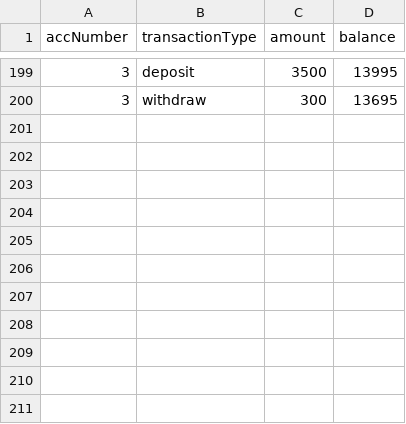
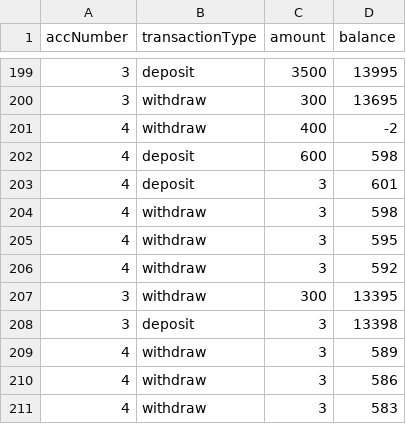
Before and after one commit to JakeFranklin1/CI401-ATM, a CSV file: CSV/transaction_history.csv, drawn as a sheet; only a part is shown, gaps mark what is left out.

```diff
--- a/CSV/transaction_history.csv
+++ b/CSV/transaction_history.csv
@@ -200 +200,12 @@ accNumber,transactionType,amount,balance
 3,withdraw,300,13695
+4,withdraw,400,-2
+4,deposit,600,598
+4,deposit,3,601
+4,withdraw,3,598
+4,withdraw,3,595
+4,withdraw,3,592
+3,withdraw,300,13395
+3,deposit,3,13398
+4,withdraw,3,589
+4,withdraw,3,586
+4,withdraw,3,583
```
Also changed, not shown: 42 other files.
